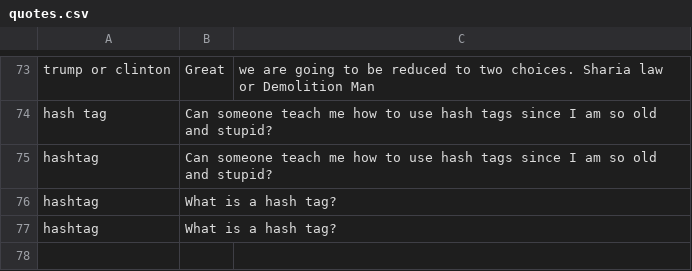
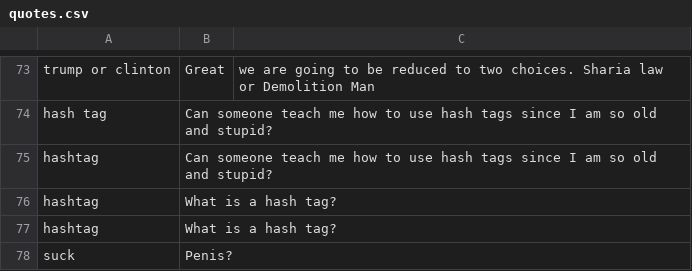
Before and after one commit to Botlas/Shawnbot, a CSV file: quotes.csv, drawn as a sheet; only a part is shown, gaps mark what is left out.

Commit message:
Update quotes.csv

```diff
--- a/quotes.csv
+++ b/quotes.csv
@@ -77 +77,2 @@ hashtag,What is a hash tag?
 hashtag,What is a hash tag?
+suck,Penis?
```
